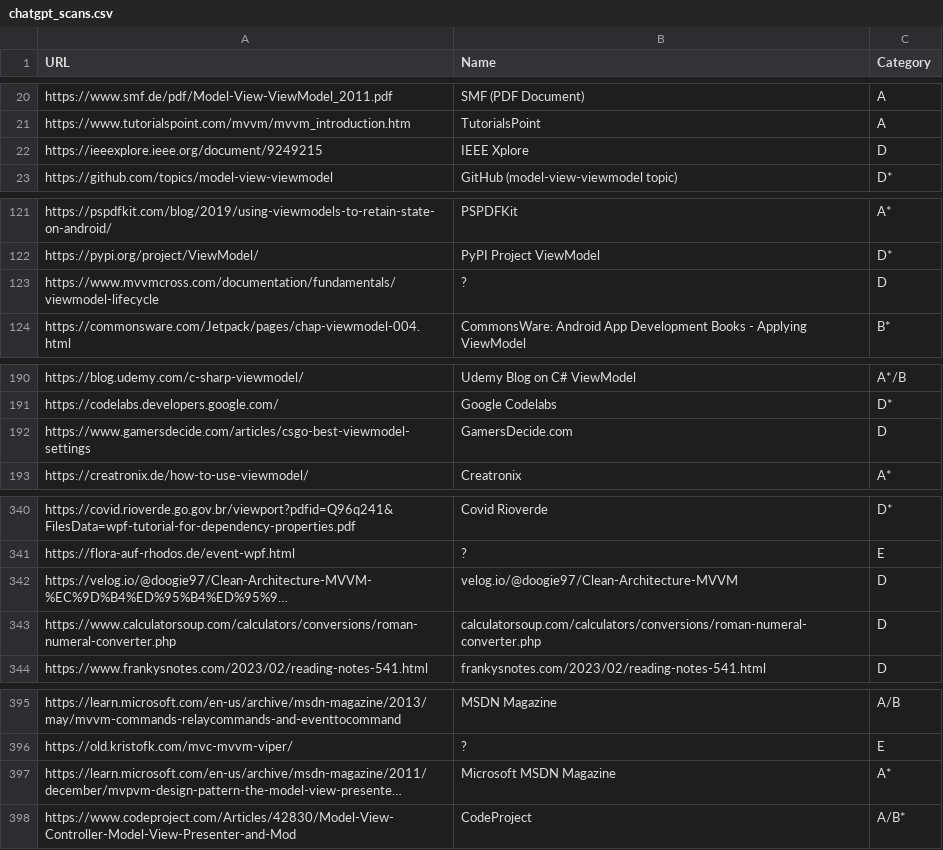
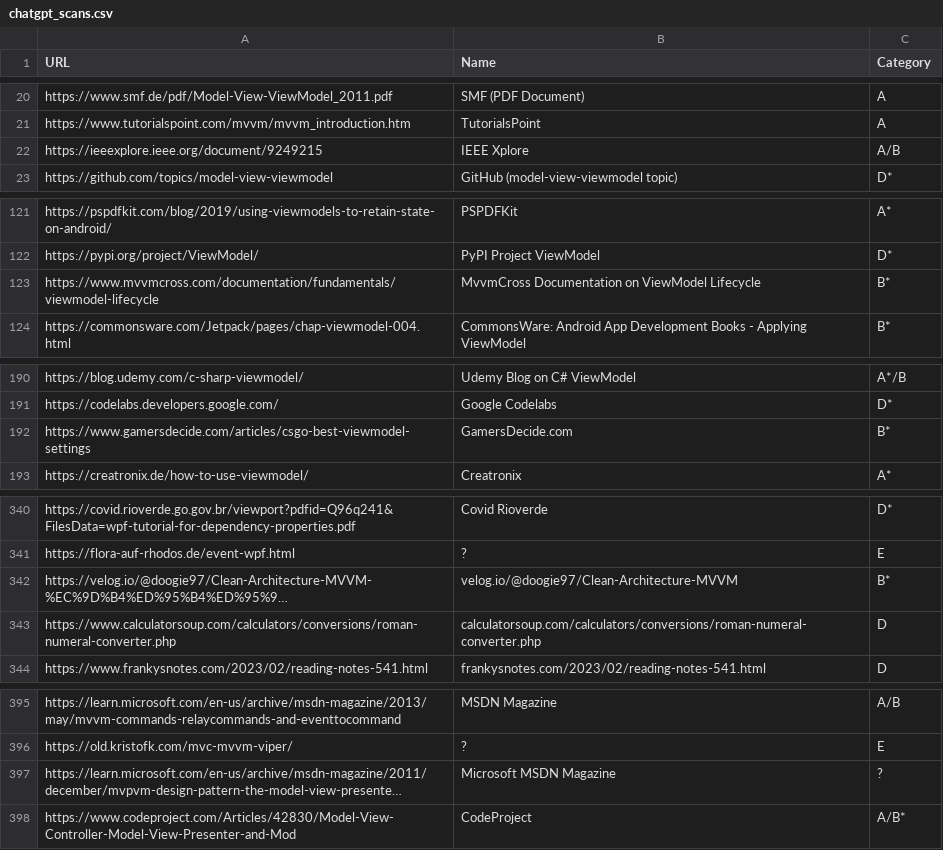
Before and after one commit to vimotest/viewmodel-classification, a CSV file: output/chatgpt/chatgpt_scans.csv, drawn as a sheet; only a part is shown, gaps mark what is left out; long unchanged cells end in …; the diff covers the shown part only; the diff names each change by its address in the sheet, - before the commit and + after, or states it on an @@ line.

```diff
--- a/output/chatgpt/chatgpt_scans.csv
+++ b/output/chatgpt/chatgpt_scans.csv
-C22 (Category): D
+C22 (Category): A/B
-B123 (Name): ?
+B123 (Name): MvvmCross Documentation on ViewModel Lifecycle
-C123 (Category): D
+C123 (Category): B*
-C192 (Category): D
+C192 (Category): B*
-C342 (Category): D
+C342 (Category): B*
-C397 (Category): A*
+C397 (Category): ?
```
Also changed, not shown: 21 edited cells elsewhere in this file.
